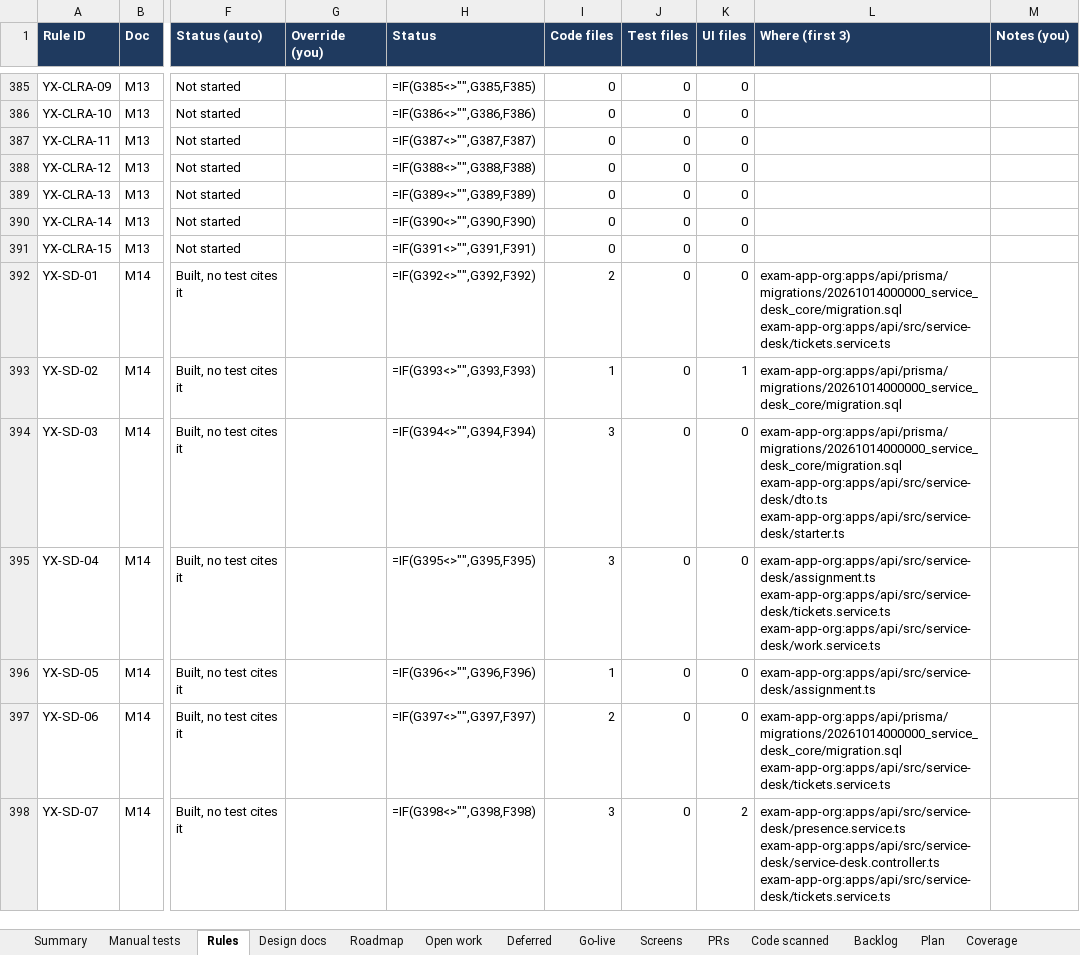
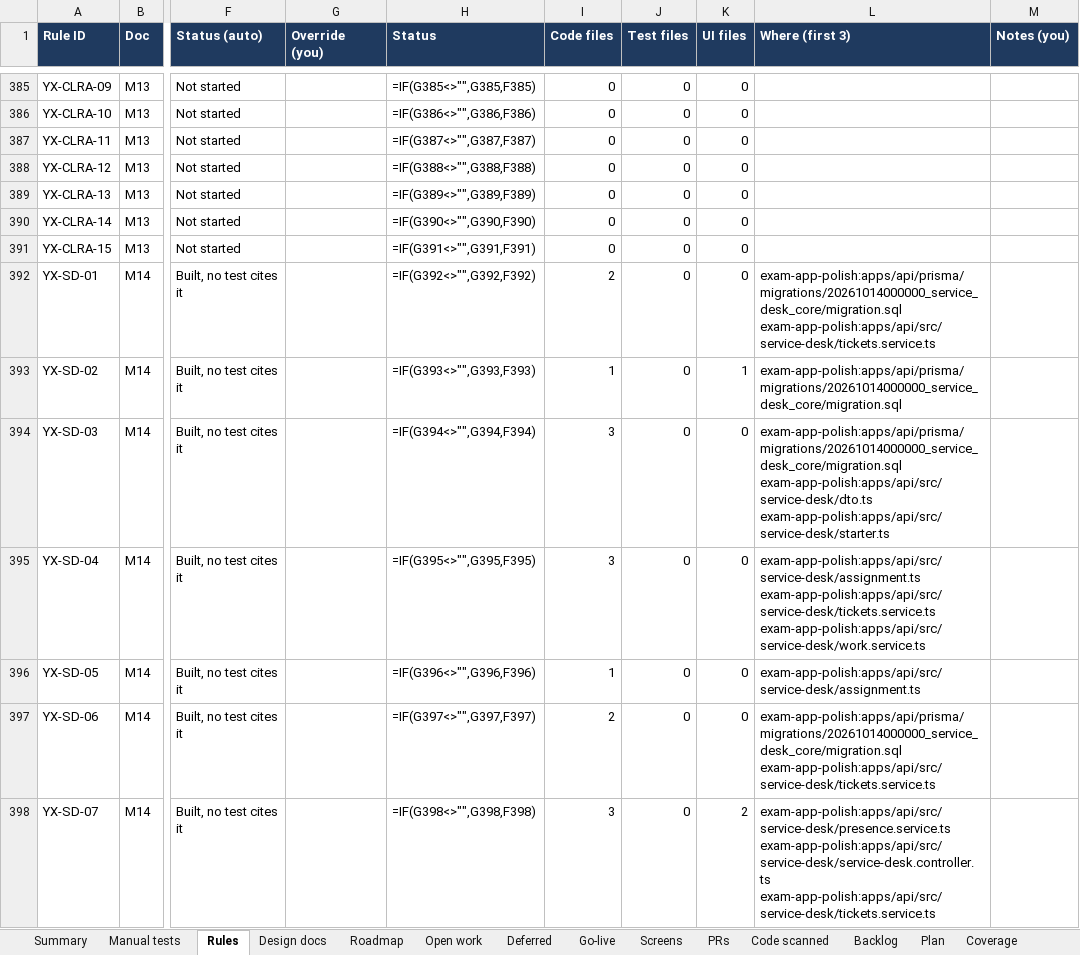
Before and after one commit to hari9495/exam-app, an Excel workbook: docs/yukthix/tracker/YukthiX-Tracker.xlsx, sheet Rules, drawn as a sheet; only a part is shown, gaps mark what is left out; values as stored, in another font and other column widths than the file's, no borders; formulas without a stored value are shown as written; conditional formats not drawn; ↵ is a line break in a cell; the diff covers the shown part only; the diff names each change by its address in the sheet, - before the commit and + after, or states it on an @@ line.

```diff
--- a/docs/yukthix/tracker/YukthiX-Tracker.xlsx (sheet Rules)
+++ b/docs/yukthix/tracker/YukthiX-Tracker.xlsx (sheet Rules)
-L392 (Where (first 3)): exam-app-org:apps/api/prisma/migrations/20261014000000_service_desk_core/migration.sql ↵ exam-app-org:apps/api/src/service-desk/tickets.service.ts
+L392 (Where (first 3)): exam-app-polish:apps/api/prisma/migrations/20261014000000_service_desk_core/migration.sql ↵ exam-app-polish:apps/api/src/service-desk/tickets.service.ts
-L393 (Where (first 3)): exam-app-org:apps/api/prisma/migrations/20261014000000_service_desk_core/migration.sql
+L393 (Where (first 3)): exam-app-polish:apps/api/prisma/migrations/20261014000000_service_desk_core/migration.sql
-L394 (Where (first 3)): exam-app-org:apps/api/prisma/migrations/20261014000000_service_desk_core/migration.sql ↵ exam-app-org:apps/api/src/service-desk/dto.ts ↵ exam-app-org:apps/api/src/service-desk/starter.ts
+L394 (Where (first 3)): exam-app-polish:apps/api/prisma/migrations/20261014000000_service_desk_core/migration.sql ↵ exam-app-polish:apps/api/src/service-desk/dto.ts ↵ exam-app-polish:apps/api/src/service-desk/starter.ts
-L395 (Where (first 3)): exam-app-org:apps/api/src/service-desk/assignment.ts ↵ exam-app-org:apps/api/src/service-desk/tickets.service.ts ↵ exam-app-org:apps/api/src/service-desk/work.service.ts
+L395 (Where (first 3)): exam-app-polish:apps/api/src/service-desk/assignment.ts ↵ exam-app-polish:apps/api/src/service-desk/tickets.service.ts ↵ exam-app-polish:apps/api/src/service-desk/work.service.ts
-L396 (Where (first 3)): exam-app-org:apps/api/src/service-desk/assignment.ts
+L396 (Where (first 3)): exam-app-polish:apps/api/src/service-desk/assignment.ts
-L397 (Where (first 3)): exam-app-org:apps/api/prisma/migrations/20261014000000_service_desk_core/migration.sql ↵ exam-app-org:apps/api/src/service-desk/tickets.service.ts
+L397 (Where (first 3)): exam-app-polish:apps/api/prisma/migrations/20261014000000_service_desk_core/migration.sql ↵ exam-app-polish:apps/api/src/service-desk/tickets.service.ts
-L398 (Where (first 3)): exam-app-org:apps/api/src/service-desk/presence.service.ts ↵ exam-app-org:apps/api/src/service-desk/service-desk.controller.ts ↵ exam-app-org:apps/api/src/service-desk/tickets.service.ts
+L398 (Where (first 3)): exam-app-polish:apps/api/src/service-desk/presence.service.ts ↵ exam-app-polish:apps/api/src/service-desk/service-desk.controller.ts ↵ exam-app-polish:apps/api/src/service-desk/tickets.service.ts
```
Also changed, not shown: 320 edited cells elsewhere in this sheet, sheet Manual tests, sheet Summary, sheet Code scanned, sheet Screens, 47 other files.
